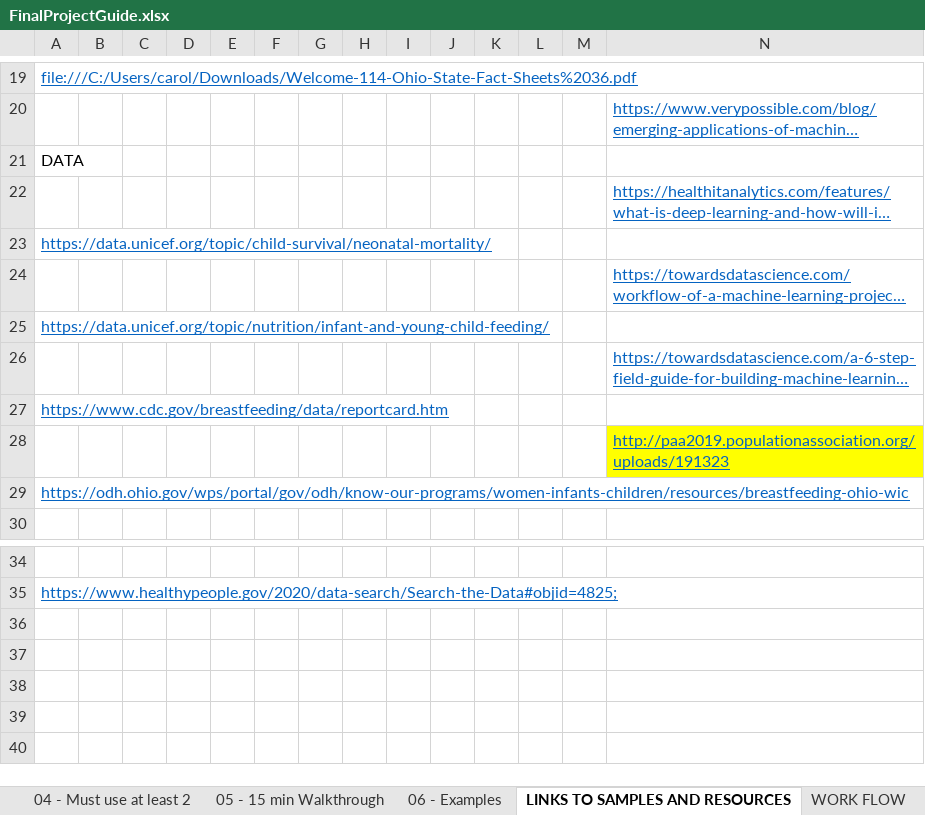
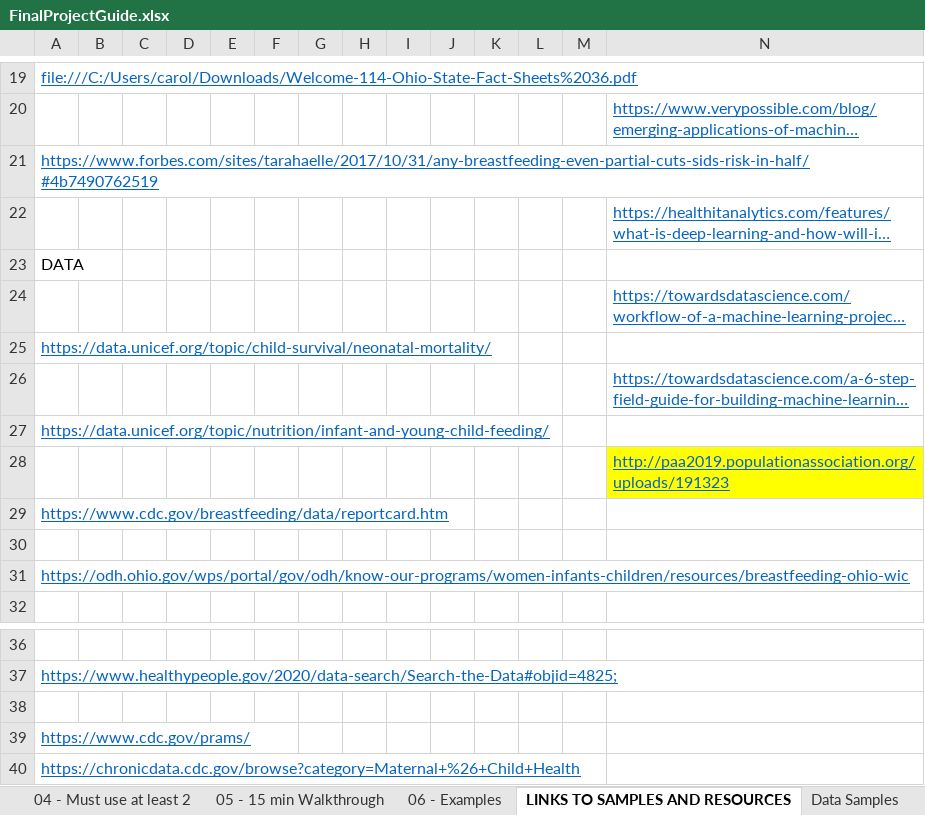
Before and after one commit to cmpietro/FinalProject-MachineLearning, an Excel workbook: FinalProjectGuide.xlsx, sheet LINKS TO SAMPLES AND RESOURCES, drawn as a sheet; only a part is shown, gaps mark what is left out; long unchanged cells end in …; values as stored, in another font and other column widths than the file's, no borders; addresses are those after the commit; the diff names each change by its address in the sheet, - before the commit and + after, or states it on an @@ line.

```diff
--- a/FinalProjectGuide.xlsx (sheet LINKS TO SAMPLES AND RESOURCES)
+++ b/FinalProjectGuide.xlsx (sheet LINKS TO SAMPLES AND RESOURCES)
+sheet tab: Data Samples
+row 21: https://www.forbes.com/sites/tarahaelle/2017/10/31/any-breastfeeding-even-partial-cuts-sids-risk-in-half/#4b7490762519
+row 28:  |  |  |  |  |  |  |  |  |  |  |  |  | http://paa2019.populationassociation.org/uploads/191323
-N30: http://paa2019.populationassociation.org/uploads/191323
+N30: (empty)
-N30 fill: #FFFF00
+N30 fill: none
+row 38: (empty)
+row 39: https://www.cdc.gov/prams/
+row 40: https://chronicdata.cdc.gov/browse?category=Maternal+%26+Child+Health
```
Also changed, not shown: sheet 02 - USE MACHINE LEARNING, sheet 01 - FIND A PROBLEM, sheet 03 - Use a scikit Library, 2 other files.
